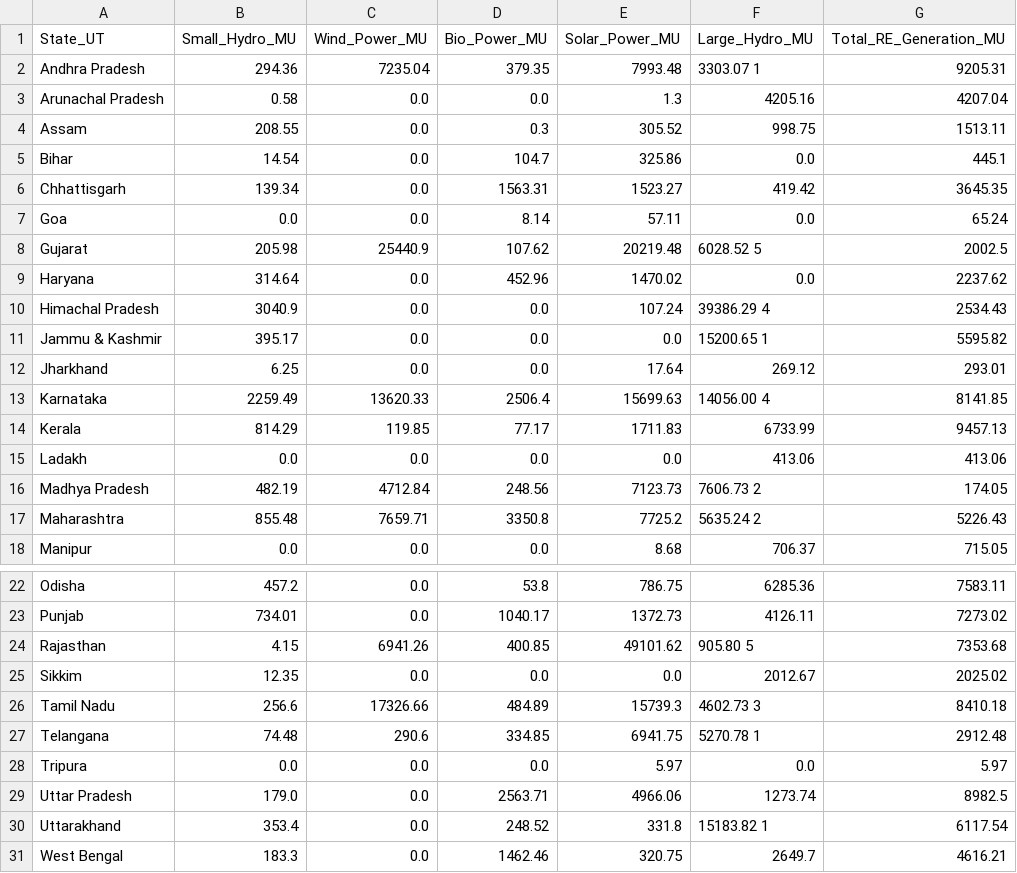
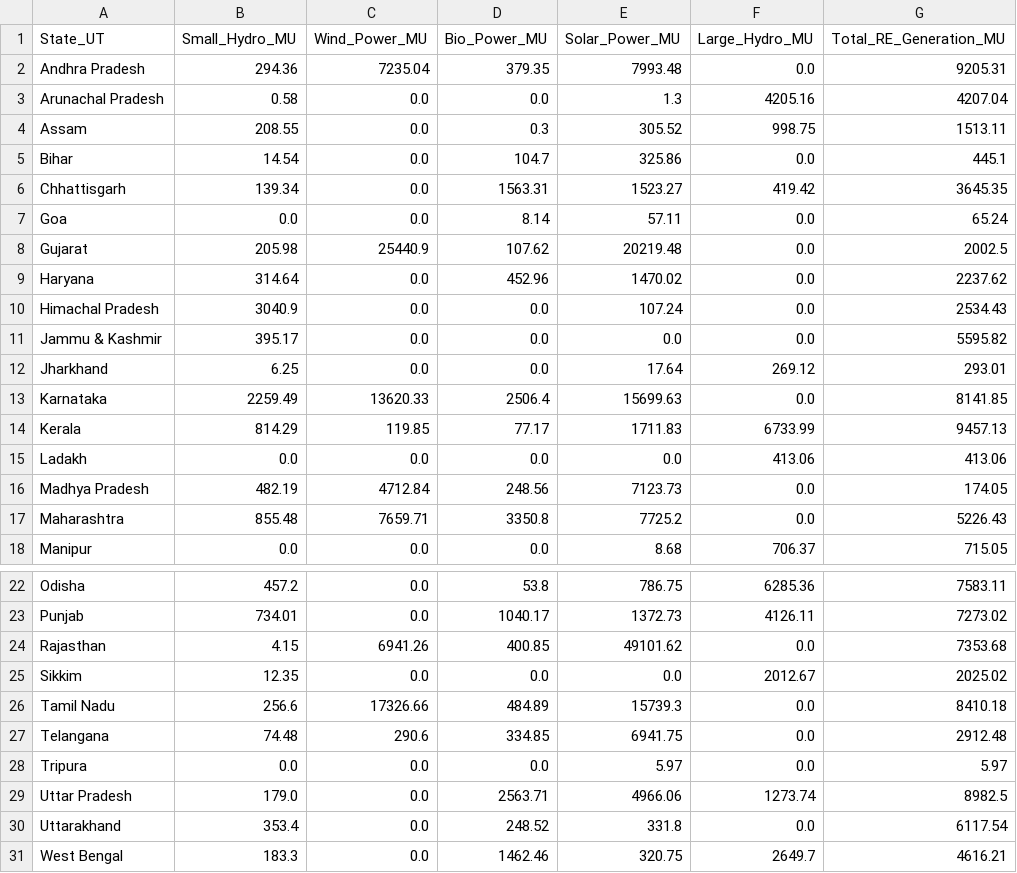
Before and after one commit to Partha-Suresh/DataFrame, a CSV file: data/mnre_re_generation_by_source_statewise_2024_2025.csv, drawn as a sheet; only a part is shown, gaps mark what is left out; the diff covers the shown part only.

```diff
--- a/data/mnre_re_generation_by_source_statewise_2024_2025.csv
+++ b/data/mnre_re_generation_by_source_statewise_2024_2025.csv
@@ -1,3 +1,3 @@
 State_UT,Small_Hydro_MU,Wind_Power_MU,Bio_Power_MU,Solar_Power_MU,Large_Hydro_MU,Total_RE_Generation_MU
-Andhra Pradesh,294.36,7235.04,379.35,7993.48,3303.07    1,9205.31
+Andhra Pradesh,294.36,7235.04,379.35,7993.48,0.0,9205.31
 Arunachal Pradesh,0.58,0.0,0.0,1.3,4205.16,4207.04
@@ -7,12 +7,12 @@ Chhattisgarh,139.34,0.0,1563.31,1523.27,419.42,3645.35
 Goa,0.0,0.0,8.14,57.11,0.0,65.24
-Gujarat,205.98,25440.9,107.62,20219.48,6028.52    5,2002.5
+Gujarat,205.98,25440.9,107.62,20219.48,0.0,2002.5
 Haryana,314.64,0.0,452.96,1470.02,0.0,2237.62
-Himachal Pradesh,3040.9,0.0,0.0,107.24,39386.29    4,2534.43
-Jammu & Kashmir,395.17,0.0,0.0,0.0,15200.65    1,5595.82
+Himachal Pradesh,3040.9,0.0,0.0,107.24,0.0,2534.43
+Jammu & Kashmir,395.17,0.0,0.0,0.0,0.0,5595.82
 Jharkhand,6.25,0.0,0.0,17.64,269.12,293.01
-Karnataka,2259.49,13620.33,2506.4,15699.63,14056.00    4,8141.85
+Karnataka,2259.49,13620.33,2506.4,15699.63,0.0,8141.85
 Kerala,814.29,119.85,77.17,1711.83,6733.99,9457.13
 Ladakh,0.0,0.0,0.0,0.0,413.06,413.06
-Madhya Pradesh,482.19,4712.84,248.56,7123.73,7606.73    2,174.05
-Maharashtra,855.48,7659.71,3350.8,7725.2,5635.24    2,5226.43
+Madhya Pradesh,482.19,4712.84,248.56,7123.73,0.0,174.05
+Maharashtra,855.48,7659.71,3350.8,7725.2,0.0,5226.43
 Manipur,0.0,0.0,0.0,8.68,706.37,715.05
@@ -23,9 +23,9 @@ Odisha,457.2,0.0,53.8,786.75,6285.36,7583.11
 Punjab,734.01,0.0,1040.17,1372.73,4126.11,7273.02
-Rajasthan,4.15,6941.26,400.85,49101.62,905.80    5,7353.68
+Rajasthan,4.15,6941.26,400.85,49101.62,0.0,7353.68
 Sikkim,12.35,0.0,0.0,0.0,2012.67,2025.02
-Tamil Nadu,256.6,17326.66,484.89,15739.3,4602.73    3,8410.18
-Telangana,74.48,290.6,334.85,6941.75,5270.78    1,2912.48
+Tamil Nadu,256.6,17326.66,484.89,15739.3,0.0,8410.18
+Telangana,74.48,290.6,334.85,6941.75,0.0,2912.48
 Tripura,0.0,0.0,0.0,5.97,0.0,5.97
 Uttar Pradesh,179.0,0.0,2563.71,4966.06,1273.74,8982.5
-Uttarakhand,353.4,0.0,248.52,331.8,15183.82    1,6117.54
+Uttarakhand,353.4,0.0,248.52,331.8,0.0,6117.54
 West Bengal,183.3,0.0,1462.46,320.75,2649.7,4616.21
```
Also changed, not shown: 1 edited cell elsewhere in this file, data/cea_historical_energy_requirement_availability_2003_2026.csv, data/cea_historical_peak_demand_met_2003_2026.csv, 10 other files.
